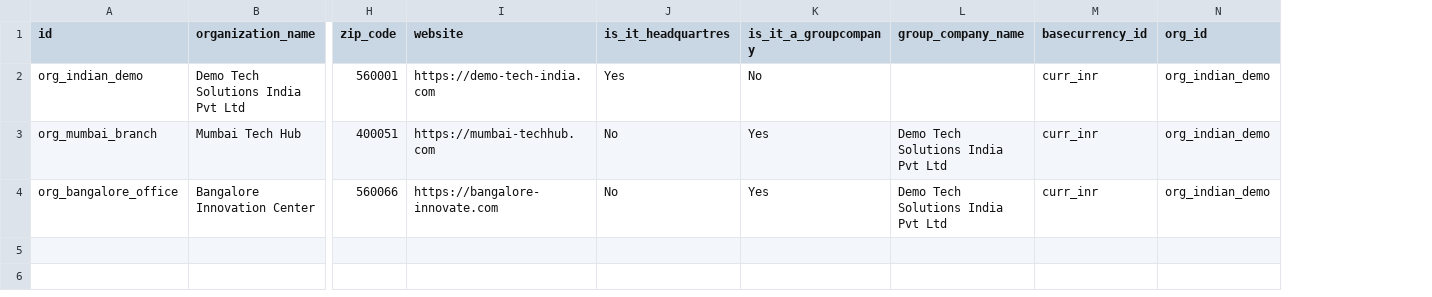
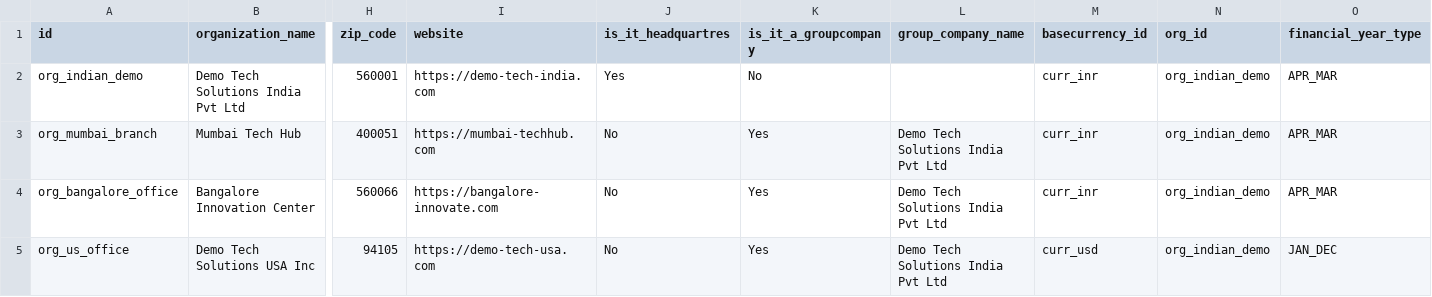
Before and after one commit to fabriq-labs/fabriq-books-oss-test, a CSV file: backend/prisma/setup-IN/organization.csv, drawn as a sheet; only a part is shown, gaps mark what is left out; rows hold the shown columns only; the diff names each change by its address in the sheet, - before the commit and + after, or states it on an @@ line.

Commit message:
Implemented AI agent and updated account and posting seed datasets (#22)

```diff
--- a/backend/prisma/setup-IN/organization.csv
+++ b/backend/prisma/setup-IN/organization.csv
+column O (financial_year_type), rows 2-4: all APR_MAR
+row 5: org_us_office | Demo Tech Solutions USA Inc | 94105 | https://demo-tech-usa.com | No | Yes | Demo Tech Solutions India Pvt Ltd | curr_usd | org_indian_demo | JAN_DEC
```
Also changed, not shown: backend/prisma/setup-IN/org.csv, 50 other files.
